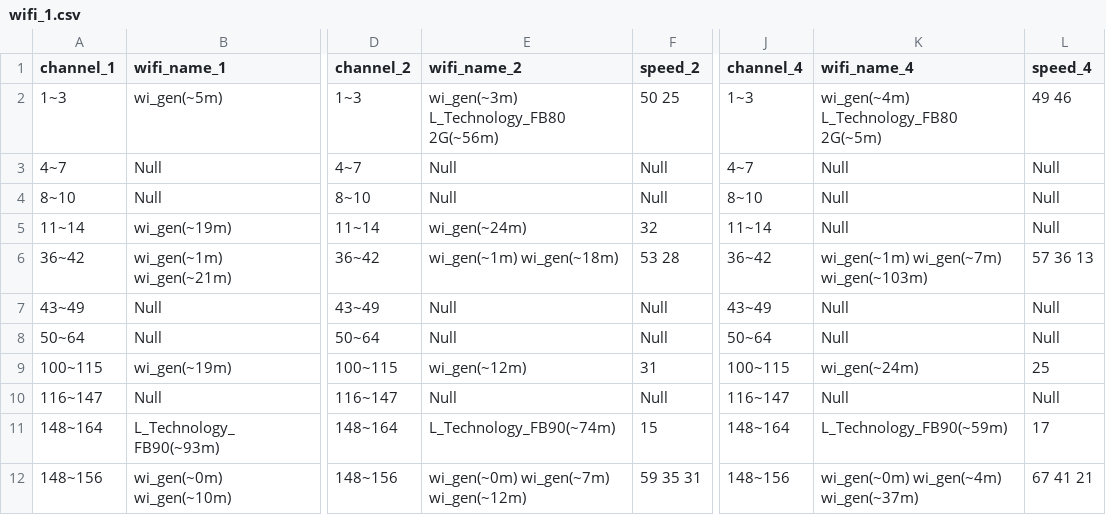
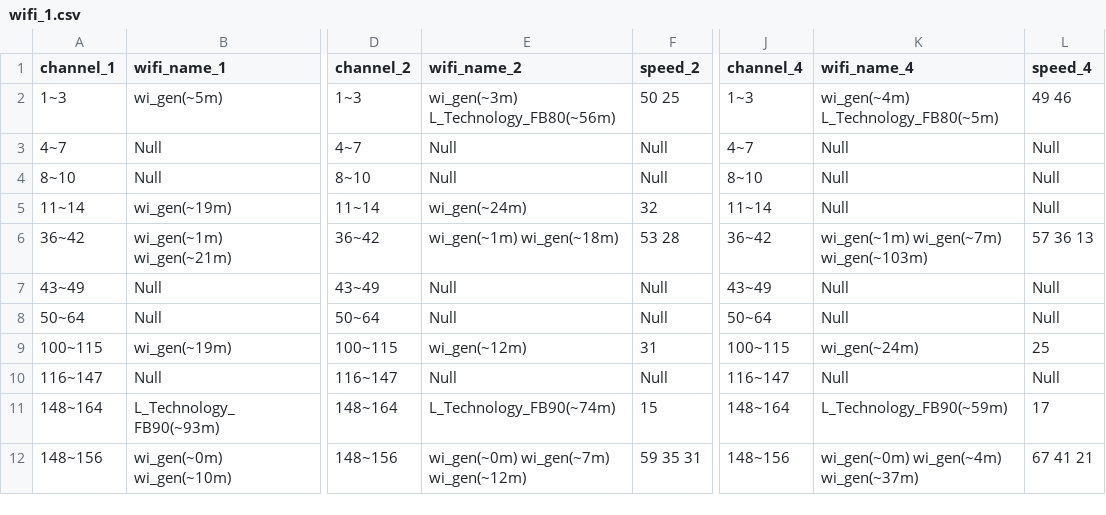
Before and after one commit to Adel-Hart/gwatamCompetition, a CSV file: code/file/wifi_1.csv, drawn as a sheet; only a part is shown, gaps mark what is left out; the diff names each change by its address in the sheet, - before the commit and + after, or states it on an @@ line.

```diff
--- a/code/file/wifi_1.csv
+++ b/code/file/wifi_1.csv
-E2 (wifi_name_2): wi_gen(~3m) L_Technology_FB80 2G(~56m)
+E2 (wifi_name_2): wi_gen(~3m) L_Technology_FB80(~56m)
-K2 (wifi_name_4): wi_gen(~4m) L_Technology_FB80 2G(~5m)
+K2 (wifi_name_4): wi_gen(~4m) L_Technology_FB80(~5m)
```
Also changed, not shown: code/file/wifi_4.csv, code/file/wifi_5.csv, 2 other files.
